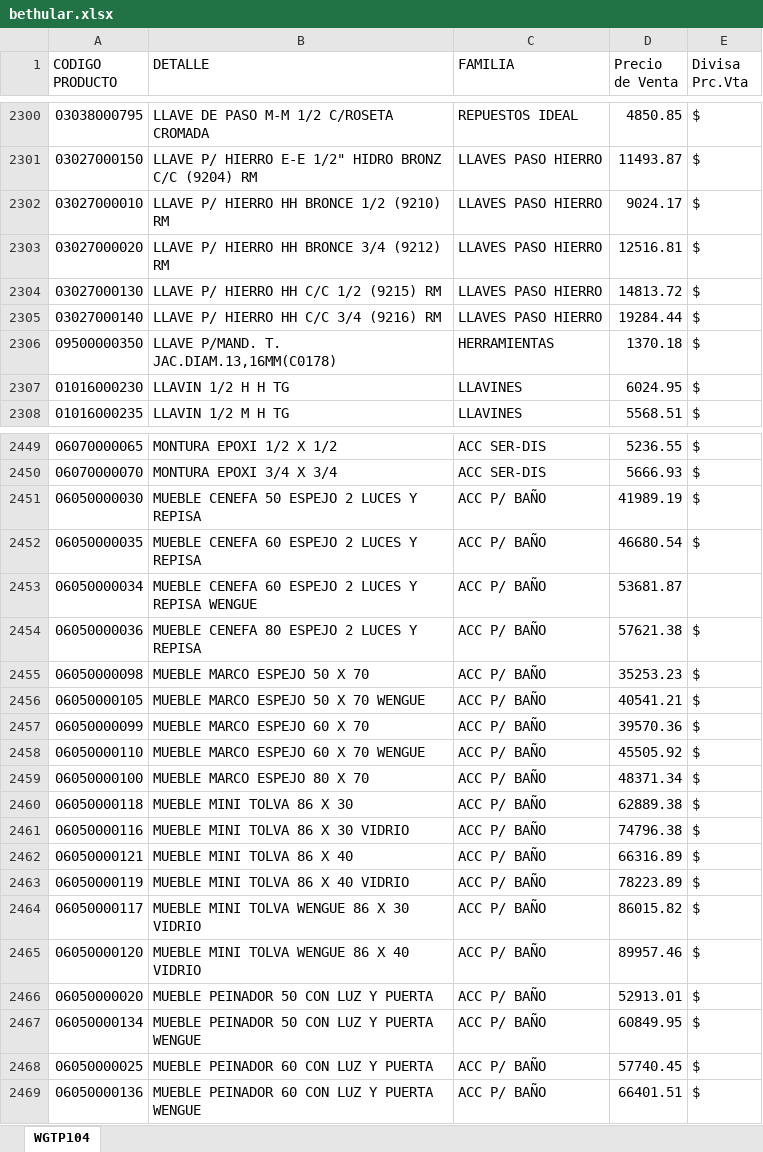
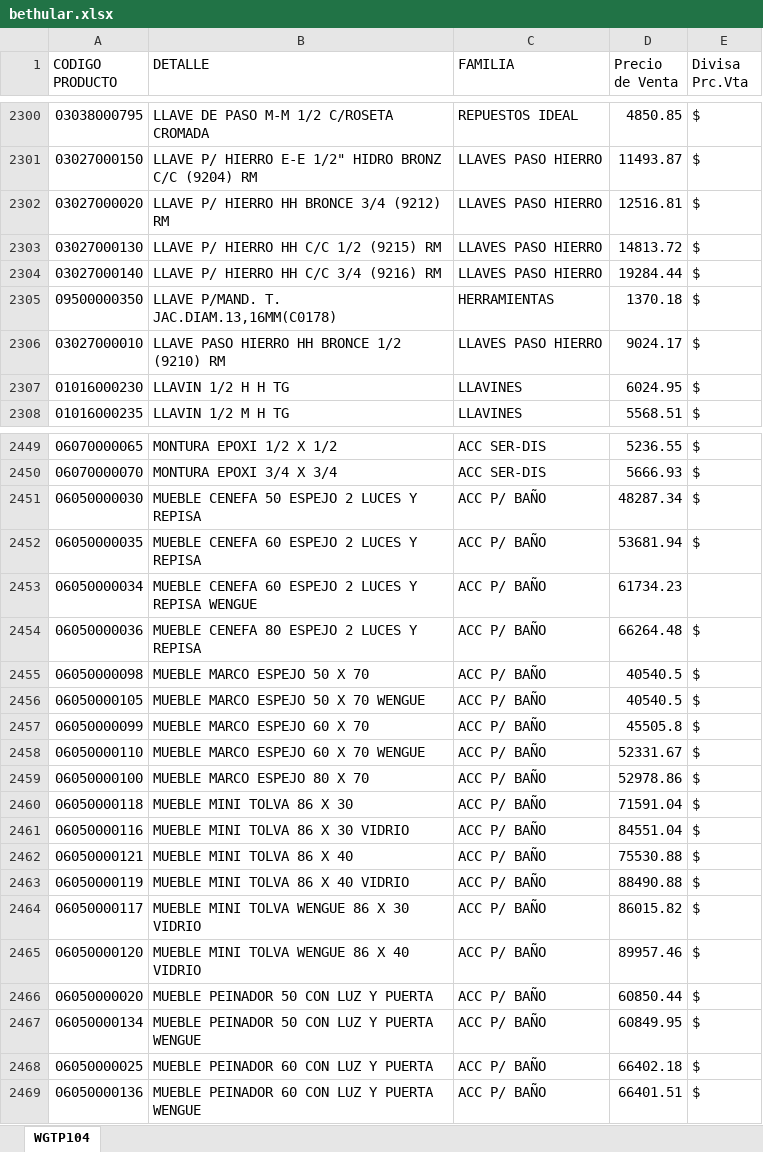
Before and after one commit to jerojimenez17/sanitarios-backend, an Excel workbook: excel-files/bethular.xlsx, sheet WGTP104, drawn as a sheet; only a part is shown, gaps mark what is left out; values as stored, in another font and other column widths than the file's, no cell formats; removed rows and columns are numbered as before the commit, all else as after; the diff covers the shown part only; the diff names each change by its address in the sheet, - before the commit and + after, or states it on an @@ line.

```diff
--- a/excel-files/bethular.xlsx (sheet WGTP104)
+++ b/excel-files/bethular.xlsx (sheet WGTP104)
-row 2302: 03027000010 | LLAVE P/ HIERRO HH BRONCE 1/2 (9210) RM | LLAVES PASO HIERRO | 9024.17 | $
+row 2306: 03027000010 | LLAVE PASO HIERRO HH BRONCE 1/2 (9210) RM | LLAVES PASO HIERRO | 9024.17 | $
-D2451 (Precio de Venta): 41989.19
+D2451 (Precio de Venta): 48287.34
-D2452 (Precio de Venta): 46680.54
+D2452 (Precio de Venta): 53681.94
-D2453 (Precio de Venta): 53681.87
+D2453 (Precio de Venta): 61734.23
-D2454 (Precio de Venta): 57621.38
+D2454 (Precio de Venta): 66264.48
-D2455 (Precio de Venta): 35253.23
+D2455 (Precio de Venta): 40540.5
-D2456 (Precio de Venta): 40541.21
+D2456 (Precio de Venta): 40540.5
-D2457 (Precio de Venta): 39570.36
+D2457 (Precio de Venta): 45505.8
-D2458 (Precio de Venta): 45505.92
+D2458 (Precio de Venta): 52331.67
-D2459 (Precio de Venta): 48371.34
+D2459 (Precio de Venta): 52978.86
-D2460 (Precio de Venta): 62889.38
+D2460 (Precio de Venta): 71591.04
-D2461 (Precio de Venta): 74796.38
+D2461 (Precio de Venta): 84551.04
-D2462 (Precio de Venta): 66316.89
+D2462 (Precio de Venta): 75530.88
-D2463 (Precio de Venta): 78223.89
+D2463 (Precio de Venta): 88490.88
-D2466 (Precio de Venta): 52913.01
+D2466 (Precio de Venta): 60850.44
-D2468 (Precio de Venta): 57740.45
+D2468 (Precio de Venta): 66402.18
```
Also changed, not shown: 12 added rows, 10 removed rows and 120 edited cells elsewhere in this sheet, cell formats.
